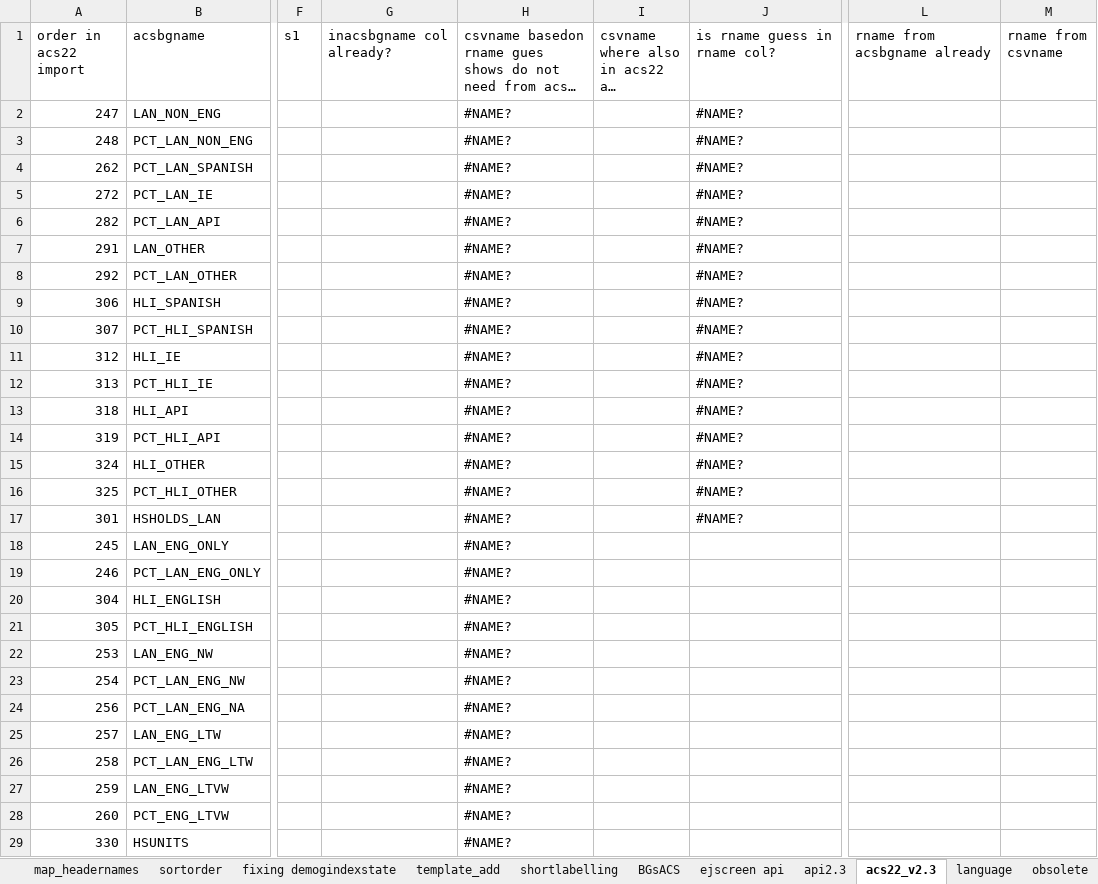
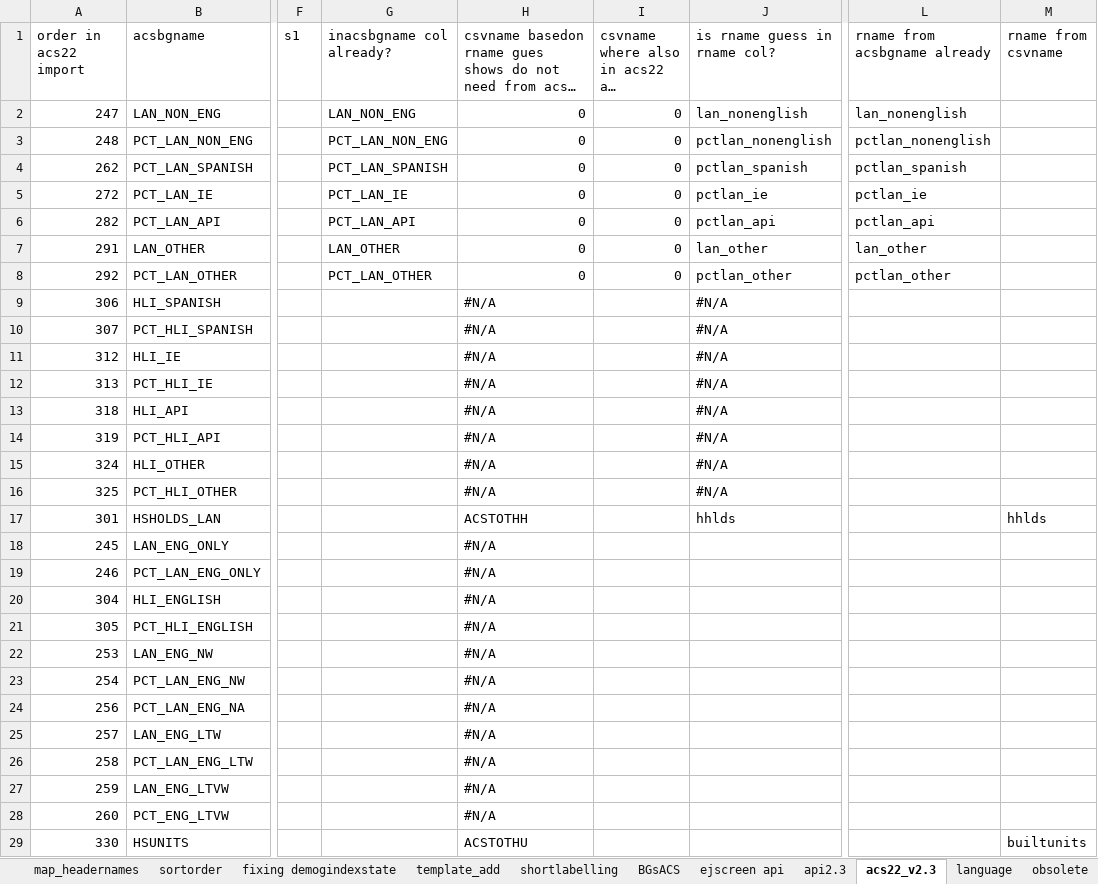
Before and after one commit to USEPA/ejscreen-multisite-open, an Excel workbook: data-raw/map_headernames_2.32.xlsx, sheet acs22_v2.3, drawn as a sheet; only a part is shown, gaps mark what is left out; long unchanged cells end in …; values as stored, in another font and other column widths than the file's, no cell formats; the diff covers the shown part only; the diff names each change by its address in the sheet, - before the commit and + after, or states it on an @@ line.

```diff
--- a/data-raw/map_headernames_2.32.xlsx (sheet acs22_v2.3)
+++ b/data-raw/map_headernames_2.32.xlsx (sheet acs22_v2.3)
-G2: (empty)
+G2: LAN_NON_ENG
-H2:H8: #NAME?
+H2:H8: 0
-I2:I8: (empty)
+I2:I8: 0
-J2: #NAME?
+J2: lan_nonenglish
-L2: (empty)
+L2: lan_nonenglish
-G3: (empty)
+G3: PCT_LAN_NON_ENG
-J3: #NAME?
+J3: pctlan_nonenglish
-L3: (empty)
+L3: pctlan_nonenglish
-G4: (empty)
+G4: PCT_LAN_SPANISH
-J4: #NAME?
+J4: pctlan_spanish
-L4: (empty)
+L4: pctlan_spanish
-G5: (empty)
+G5: PCT_LAN_IE
-J5: #NAME?
+J5: pctlan_ie
-L5: (empty)
+L5: pctlan_ie
-G6: (empty)
+G6: PCT_LAN_API
-J6: #NAME?
+J6: pctlan_api
-L6: (empty)
+L6: pctlan_api
-G7: (empty)
+G7: LAN_OTHER
-J7: #NAME?
+J7: lan_other
-L7: (empty)
+L7: lan_other
-G8: (empty)
+G8: PCT_LAN_OTHER
-J8: #NAME?
+J8: pctlan_other
-L8: (empty)
+L8: pctlan_other
-H9:H16: #NAME?
+H9:H16: #N/A
-J9:J16: #NAME?
+J9:J16: #N/A
-H17: #NAME?
+H17: ACSTOTHH
-J17: #NAME?
+J17: hhlds
-M17: (empty)
+M17: hhlds
-H18:H28: #NAME?
+H18:H28: #N/A
-H29: #NAME?
+H29: ACSTOTHU
-M29: (empty)
+M29: builtunits
```
Also changed, not shown: 980 edited cells elsewhere in this sheet, sheet map_headernames, sheet BGsACS, sheet api2.3, sheet csv ftp US Percentiles Dataset, sheet sortorder, sheet csv ftp US Lookup Table, 1 more sheet, cell formats, 22 other files.
